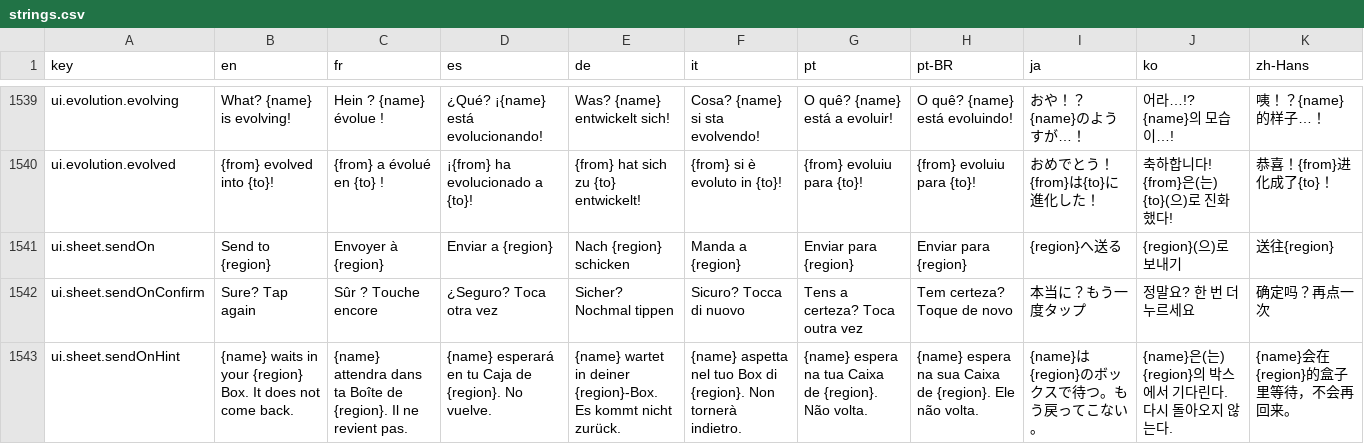
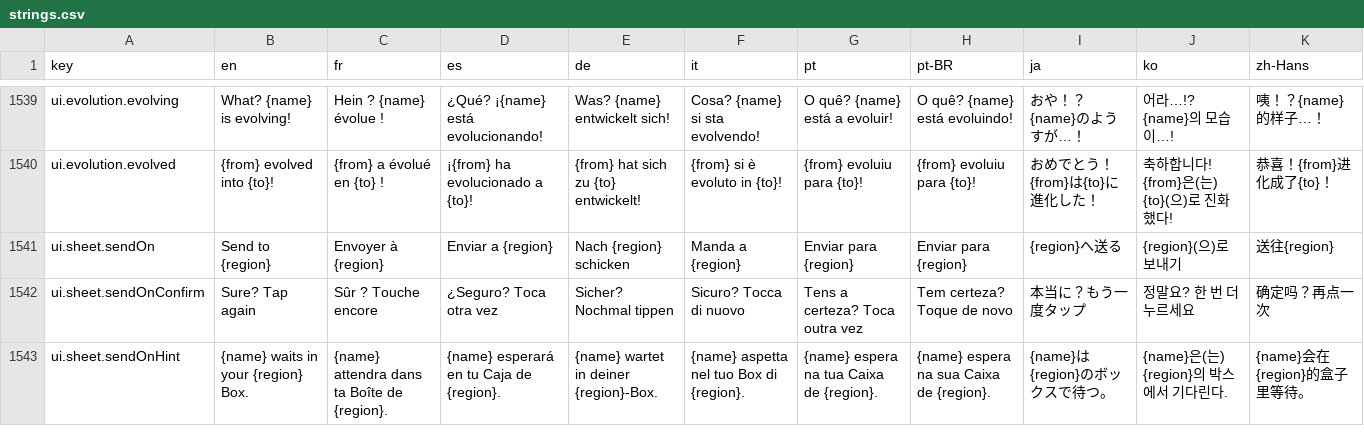
Before and after one commit to Splifingald/pokedice, a CSV file: src/i18n/strings.csv, drawn as a sheet; only a part is shown, gaps mark what is left out; the diff covers the shown part only.

```diff
--- a/src/i18n/strings.csv
+++ b/src/i18n/strings.csv
@@ -1542,2 +1542,2 @@ ui.sheet.sendOn,Send to {region},Envoyer à {region},Enviar a {region},Nach {reg
 ui.sheet.sendOnConfirm,Sure? Tap again,Sûr ? Touche encore,¿Seguro? Toca otra vez,Sicher? Nochmal tippen,Sicuro? Tocca di nuovo,Tens a certeza? Toca outra vez,Tem certeza? Toque de novo,本当に？もう一度タップ,정말요? 한 번 더 누르세요,确定吗？再点一次
-ui.sheet.sendOnHint,{name} waits in your {region} Box. It does not come back.,{name} attendra dans ta Boîte de {region}. Il ne revient pas.,{name} esperará en tu Caja de {region}. No vuelve.,{name} wartet in deiner {region}-Box. Es kommt nicht zurück.,{name} aspetta nel tuo Box di {region}. Non tornerà indietro.,{name} espera na tua Caixa de {region}. Não volta.,{name} espera na sua Caixa de {region}. Ele não volta.,{name}は{region}のボックスで待つ。もう戻ってこない。,{name}은(는) {region}의 박스에서 기다린다. 다시 돌아오지 않는다.,{name}会在{region}的盒子里等待，不会再回来。
+ui.sheet.sendOnHint,{name} waits in your {region} Box.,{name} attendra dans ta Boîte de {region}.,{name} esperará en tu Caja de {region}.,{name} wartet in deiner {region}-Box.,{name} aspetta nel tuo Box di {region}.,{name} espera na tua Caixa de {region}.,{name} espera na sua Caixa de {region}.,{name}は{region}のボックスで待つ。,{name}은(는) {region}의 박스에서 기다린다.,{name}会在{region}的盒子里等待。
```
Also changed, not shown: 1 added row and 20 edited cells elsewhere in this file, 4 other files.
